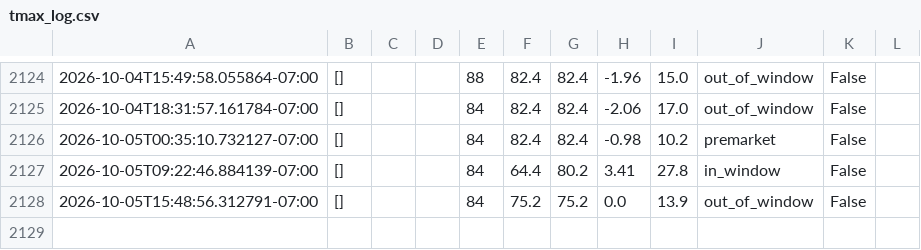
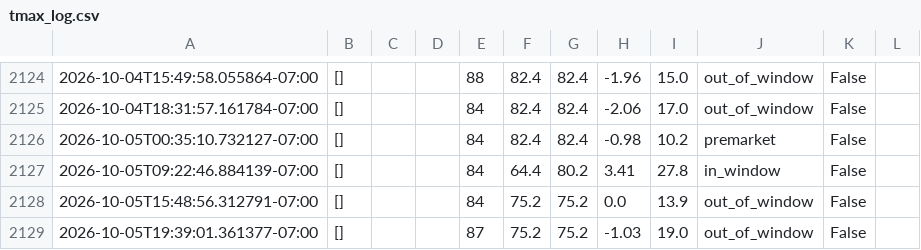
Before and after one commit to josemjuarez08-rgb/TMAX, a CSV file: tmax_log.csv, drawn as a sheet; only a part is shown, gaps mark what is left out; the diff names each change by its address in the sheet, - before the commit and + after, or states it on an @@ line.

```diff
--- a/tmax_log.csv
+++ b/tmax_log.csv
+row 2129: 2026-10-05T19:39:01.361377-07:00 | [] |  |  | 87 | 75.2 | 75.2 | -1.03 | 19.0 | out_of_window | False
```
